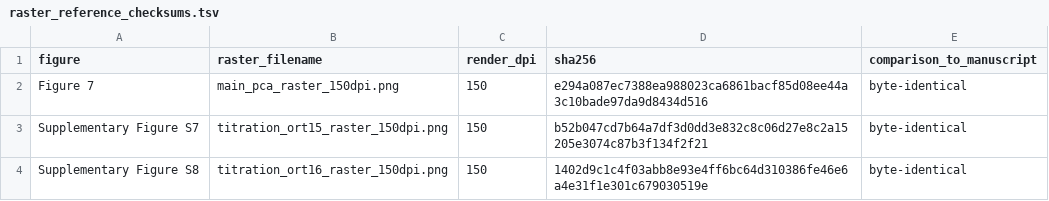
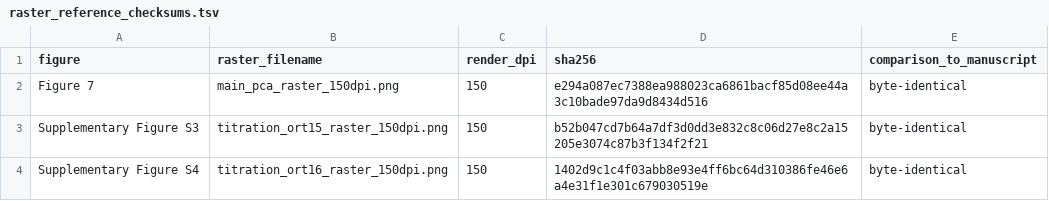
Before and after one commit to Tsenomiu/ORT_PMD_reproducibility, a TSV file: data/processed/pca/raster_reference_checksums.tsv, drawn as a sheet.

```diff
--- a/data/processed/pca/raster_reference_checksums.tsv
+++ b/data/processed/pca/raster_reference_checksums.tsv
@@ -2,3 +2,3 @@ figure	raster_filename	render_dpi	sha256	comparison_to_manuscript
 Figure 7	main_pca_raster_150dpi.png	150	e294a087ec7388ea988023ca6861bacf85d08ee44a3c10bade97da9d8434d516	byte-identical
-Supplementary Figure S7	titration_ort15_raster_150dpi.png	150	b52b047cd7b64a7df3d0dd3e832c8c06d27e8c2a15205e3074c87b3f134f2f21	byte-identical
-Supplementary Figure S8	titration_ort16_raster_150dpi.png	150	1402d9c1c4f03abb8e93e4ff6bc64d310386fe46e6a4e31f1e301c679030519e	byte-identical
+Supplementary Figure S3	titration_ort15_raster_150dpi.png	150	b52b047cd7b64a7df3d0dd3e832c8c06d27e8c2a15205e3074c87b3f134f2f21	byte-identical
+Supplementary Figure S4	titration_ort16_raster_150dpi.png	150	1402d9c1c4f03abb8e93e4ff6bc64d310386fe46e6a4e31f1e301c679030519e	byte-identical
```
Also changed, not shown: data/processed/pca/input_output_manifest.tsv, data/processed/pca/validation_results.tsv, 38 other files.
